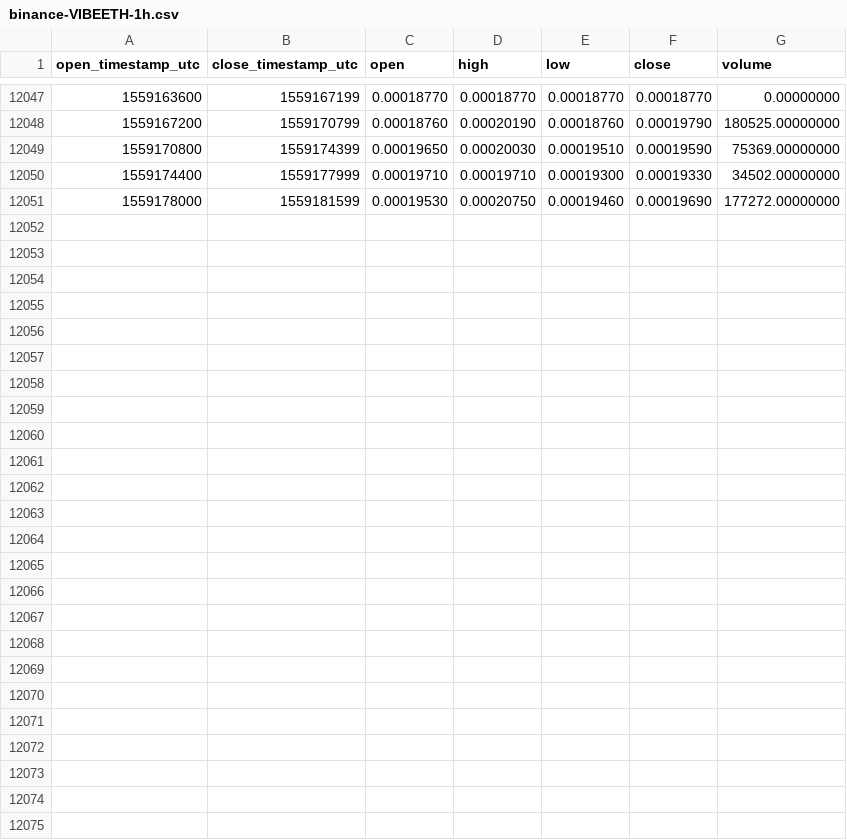
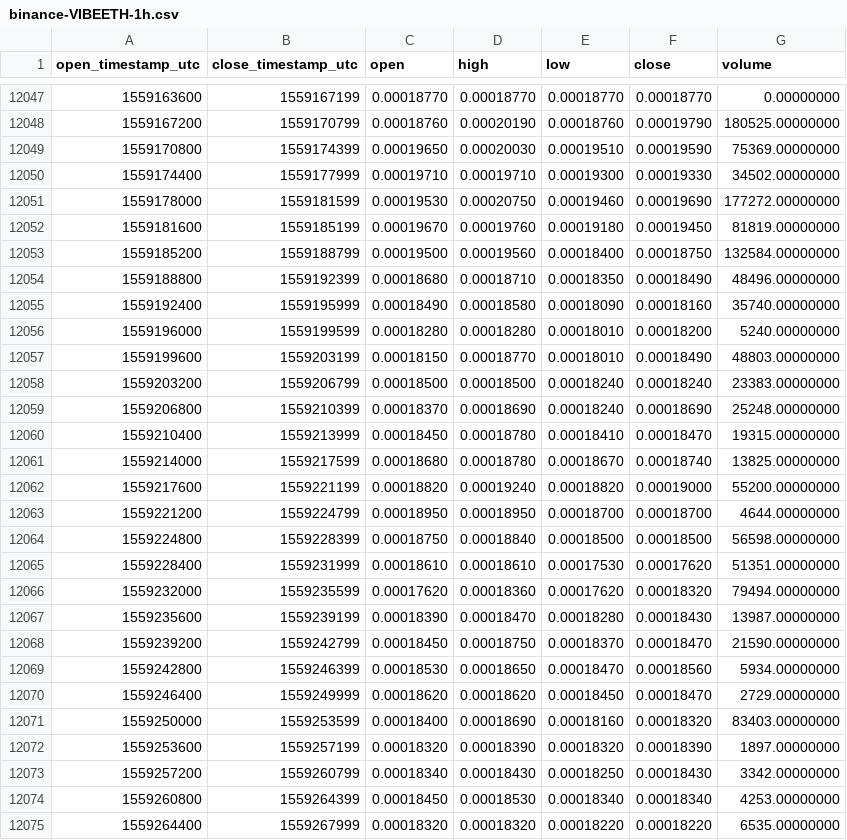
Before and after one commit to cryptobigbro/binance-VIBEETH, a CSV file: binance-VIBEETH-1h.csv, drawn as a sheet; only a part is shown, gaps mark what is left out.

Commit message:
Update OHLCV data.

```diff
--- a/binance-VIBEETH-1h.csv
+++ b/binance-VIBEETH-1h.csv
@@ -12051 +12051,25 @@ open_timestamp_utc,close_timestamp_utc,open,high,low,close,volume
 1559178000,1559181599,0.00019530,0.00020750,0.00019460,0.00019690,177272.00000000
+1559181600,1559185199,0.00019670,0.00019760,0.00019180,0.00019450,81819.00000000
+1559185200,1559188799,0.00019500,0.00019560,0.00018400,0.00018750,132584.00000000
+1559188800,1559192399,0.00018680,0.00018710,0.00018350,0.00018490,48496.00000000
+1559192400,1559195999,0.00018490,0.00018580,0.00018090,0.00018160,35740.00000000
+1559196000,1559199599,0.00018280,0.00018280,0.00018010,0.00018200,5240.00000000
+1559199600,1559203199,0.00018150,0.00018770,0.00018010,0.00018490,48803.00000000
+1559203200,1559206799,0.00018500,0.00018500,0.00018240,0.00018240,23383.00000000
+1559206800,1559210399,0.00018370,0.00018690,0.00018240,0.00018690,25248.00000000
+1559210400,1559213999,0.00018450,0.00018780,0.00018410,0.00018470,19315.00000000
+1559214000,1559217599,0.00018680,0.00018780,0.00018670,0.00018740,13825.00000000
+1559217600,1559221199,0.00018820,0.00019240,0.00018820,0.00019000,55200.00000000
+1559221200,1559224799,0.00018950,0.00018950,0.00018700,0.00018700,4644.00000000
+1559224800,1559228399,0.00018750,0.00018840,0.00018500,0.00018500,56598.00000000
+1559228400,1559231999,0.00018610,0.00018610,0.00017530,0.00017620,51351.00000000
+1559232000,1559235599,0.00017620,0.00018360,0.00017620,0.00018320,79494.00000000
+1559235600,1559239199,0.00018390,0.00018470,0.00018280,0.00018430,13987.00000000
+1559239200,1559242799,0.00018450,0.00018750,0.00018370,0.00018470,21590.00000000
+1559242800,1559246399,0.00018530,0.00018650,0.00018470,0.00018560,5934.00000000
+1559246400,1559249999,0.00018620,0.00018620,0.00018450,0.00018470,2729.00000000
+1559250000,1559253599,0.00018400,0.00018690,0.00018160,0.00018320,83403.00000000
+1559253600,1559257199,0.00018320,0.00018390,0.00018320,0.00018390,1897.00000000
+1559257200,1559260799,0.00018340,0.00018430,0.00018250,0.00018430,3342.00000000
+1559260800,1559264399,0.00018450,0.00018530,0.00018340,0.00018340,4253.00000000
+1559264400,1559267999,0.00018320,0.00018320,0.00018220,0.00018220,6535.00000000
```
Also changed, not shown: binance-VIBEETH-1d.csv.
